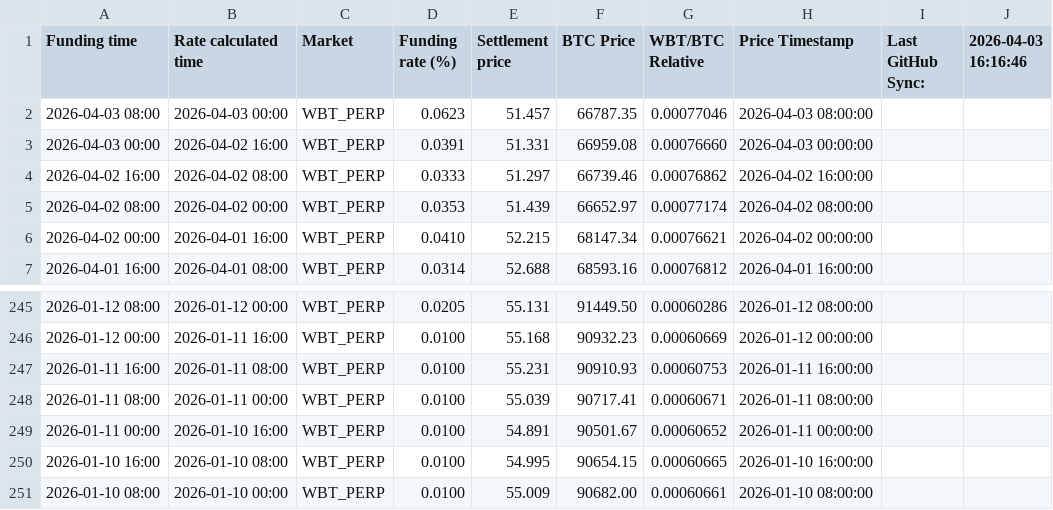
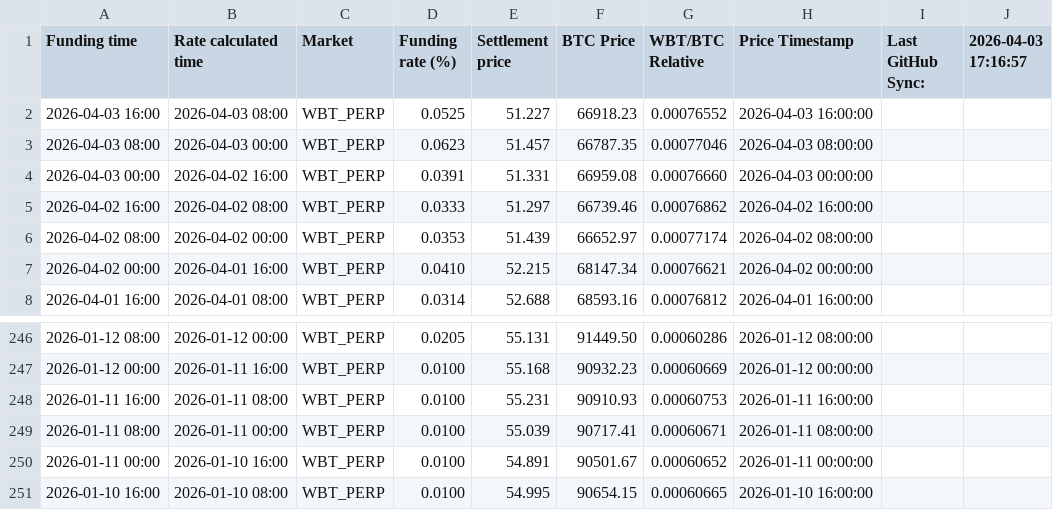
Before and after one commit to Kankermanas/wbt_funding, a CSV file: Funding_WBT.csv, drawn as a sheet; only a part is shown, gaps mark what is left out.

Commit message:
Update: 4/3/2026, 6:17:00 PM

```diff
--- a/Funding_WBT.csv
+++ b/Funding_WBT.csv
@@ -1,2 +1,3 @@
-"Funding time","Rate calculated time","Market","Funding rate (%)","Settlement price","BTC Price","WBT/BTC Relative","Price Timestamp","Last GitHub Sync:","2026-04-03 16:16:46"
+"Funding time","Rate calculated time","Market","Funding rate (%)","Settlement price","BTC Price","WBT/BTC Relative","Price Timestamp","Last GitHub Sync:","2026-04-03 17:16:57"
+"2026-04-03 16:00","2026-04-03 08:00","WBT_PERP","0.0525","51.227","66918.23","0.00076552","2026-04-03 16:00:00","",""
 "2026-04-03 08:00","2026-04-03 00:00","WBT_PERP","0.0623","51.457","66787.35","0.00077046","2026-04-03 08:00:00","",""
@@ -250,2 +251 @@
 "2026-01-10 16:00","2026-01-10 08:00","WBT_PERP","0.0100","54.995","90654.15","0.00060665","2026-01-10 16:00:00","",""
-"2026-01-10 08:00","2026-01-10 00:00","WBT_PERP","0.0100","55.009","90682.00","0.00060661","2026-01-10 08:00:00","",""
```
